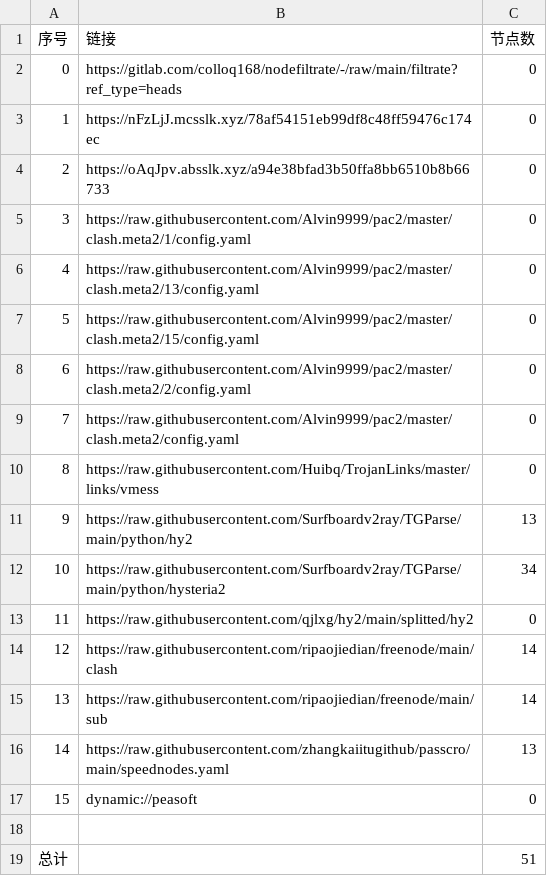
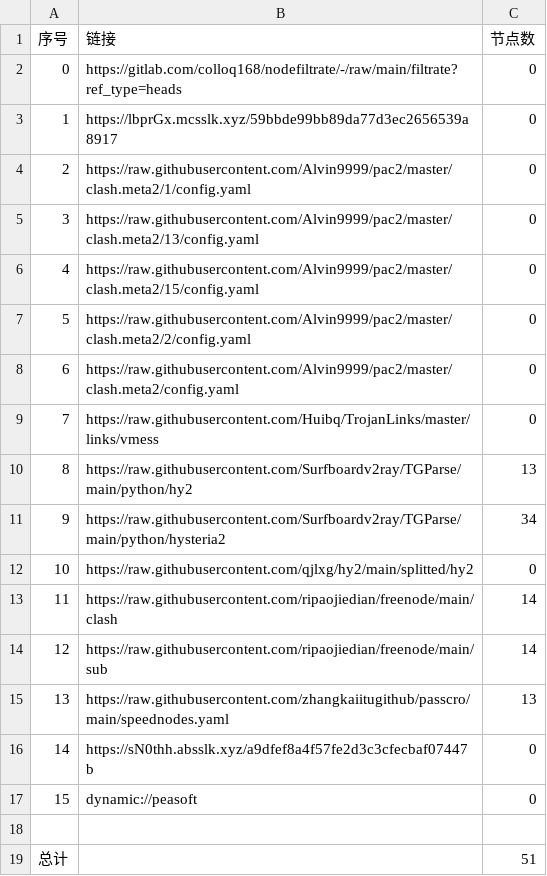
Before and after one commit to leo-qin815/AutoMergePublicNodes, a CSV file: list_result.csv, drawn as a sheet; removed rows and columns are numbered as before the commit, all else as after; the diff names each change by its address in the sheet, - before the commit and + after, or states it on an @@ line.

```diff
--- a/list_result.csv
+++ b/list_result.csv
-B3 (链接): https://nFzLjJ.mcsslk.xyz/78af54151eb99df8c48ff59476c174ec
+B3 (链接): https://lbprGx.mcsslk.xyz/59bbde99bb89da77d3ec2656539a8917
-row 4: 2 | https://oAqJpv.absslk.xyz/a94e38bfad3b50ffa8bb6510b8b66733 | 0
@@ column A (序号) renumbered between rows 4 and 15 @@
+row 16: 14 | https://sN0thh.absslk.xyz/a9dfef8a4f57fe2d3c3cfecbaf07447b | 0
```
Also changed, not shown: 19 other files.
